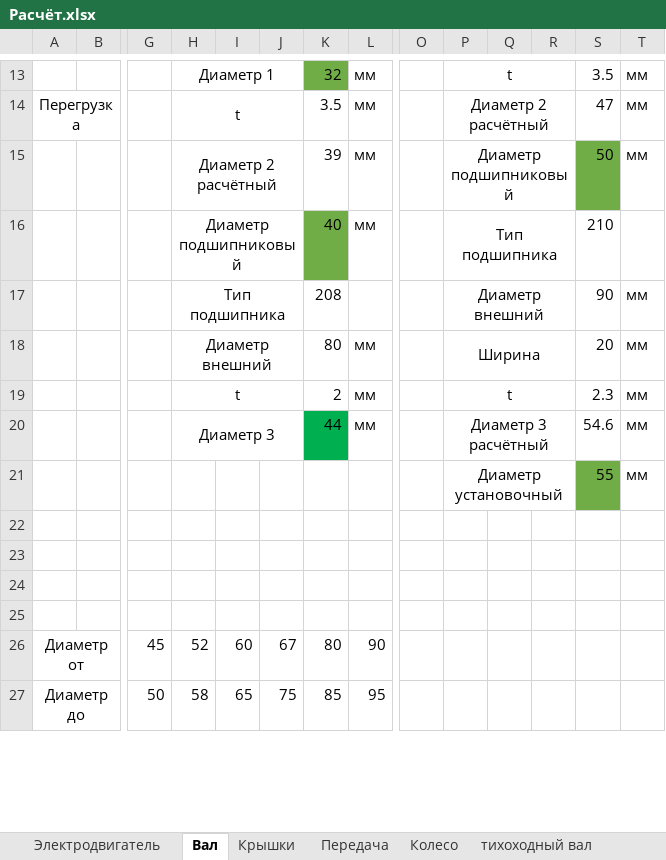
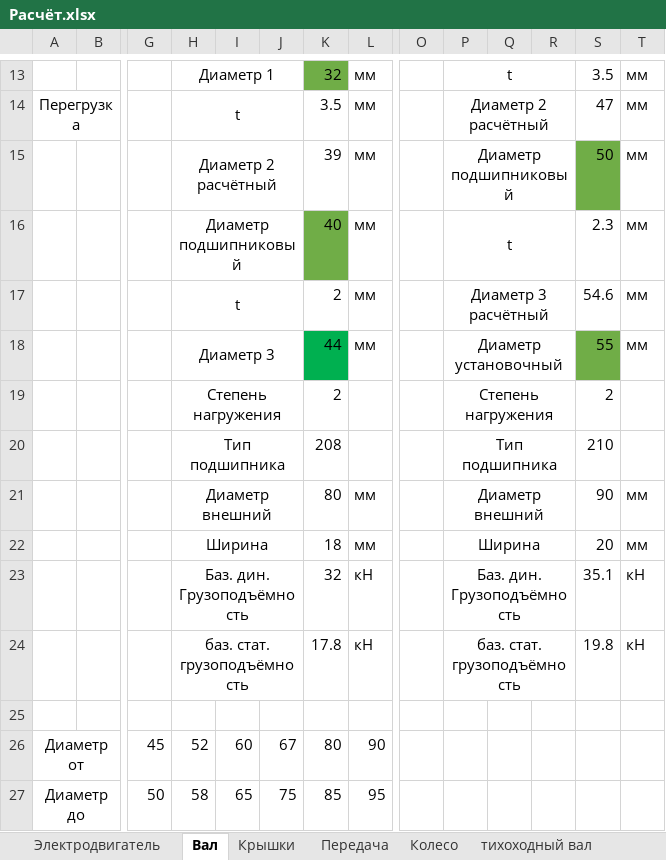
Before and after one commit to kolyaka32/DetalyMachine, an Excel workbook: Расчёт.xlsx, sheet Вал, drawn as a sheet; only a part is shown, gaps mark what is left out; values as stored, in another font and other column widths than the file's, no borders; removed rows and columns are numbered as before the commit, all else as after; rows hold the shown columns only; the diff names each change by its address in the sheet, - before the commit and + after, or states it on an @@ line.

```diff
--- a/Расчёт.xlsx (sheet Вал)
+++ b/Расчёт.xlsx (sheet Вал)
-P16: Тип подшипника
+P16: t
-S16: 210
+S16: 2.3
-T16: (empty)
+T16: мм
-row 17:  |  |  | Тип подшипника |  |  | 208 |  |  | Диаметр внешний |  |  | 90 | мм
-row 18:  |  |  | Диаметр внешний |  |  | 80 | мм |  | Ширина |  |  | 20 | мм
-P17: t
+P17: Диаметр 3 расчётный
-S17: 2.3
+S17: 54.6
-P18: Диаметр 3 расчётный
+P18: Диаметр установочный
-S18: 54.6
+S18: 55
-S18 fill: none
+S18 fill: #70AD47
-row 21:  |  |  |  |  |  |  |  |  | Диаметр установочный |  |  | 55 | мм
-row 19: (empty)
+row 19:  |  |  | Степень нагружения |  |  | 2 |  |  | Степень нагружения |  |  | 2
+H19:J19 merged
+P19:R19 merged
-row 20: (empty)
+row 20:  |  |  | Тип подшипника |  |  | 208 |  |  | Тип подшипника |  |  | 210
+H20:J20 merged
+P20:R20 merged
-row 21: (empty)
+row 21:  |  |  | Диаметр внешний |  |  | 80 | мм |  | Диаметр внешний |  |  | 90 | мм
+H21:J21 merged
+P21:R21 merged
+row 22:  |  |  | Ширина |  |  | 18 | мм |  | Ширина |  |  | 20 | мм
+row 23:  |  |  | Баз. дин. Грузоподъёмность |  |  | 32 | кН |  | Баз. дин. Грузоподъёмность |  |  | 35.1 | кН
+row 24:  |  |  | баз. стат. грузоподъёмность |  |  | 17.8 | кН |  | баз. стат. грузоподъёмность |  |  | 19.8 | кН
```
Also changed, not shown: sheet силы, sheet Подшипники, sheet Корпус, sheet Передача, sheet Электродвигатель, formulas that keep their value, charts or pictures, 7 other files.
